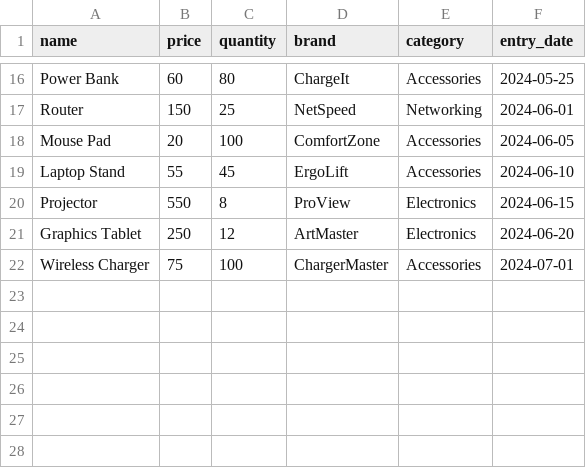
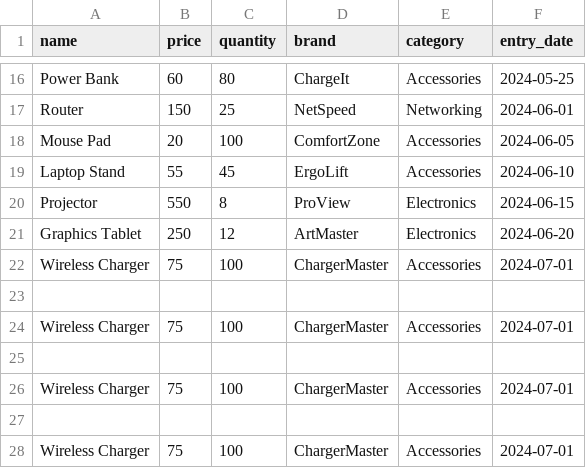
Before and after one commit to anthonyArellano1923/cursoPython, a CSV file: products.csv, drawn as a sheet; only a part is shown, gaps mark what is left out; the diff names each change by its address in the sheet, - before the commit and + after, or states it on an @@ line.

```diff
--- a/products.csv
+++ b/products.csv
+row 23: (empty)
+row 24: Wireless Charger | 75 | 100 | ChargerMaster | Accessories | 2024-07-01
+row 25: (empty)
+row 26: Wireless Charger | 75 | 100 | ChargerMaster | Accessories | 2024-07-01
+row 27: (empty)
+row 28: Wireless Charger | 75 | 100 | ChargerMaster | Accessories | 2024-07-01
```
Also changed, not shown: 1 other file.
